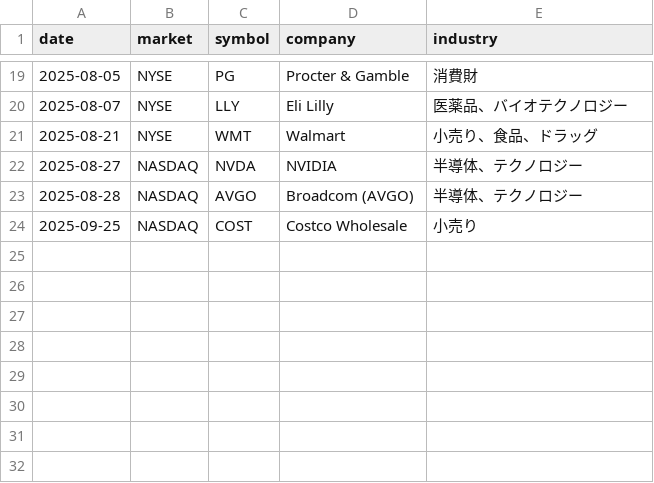
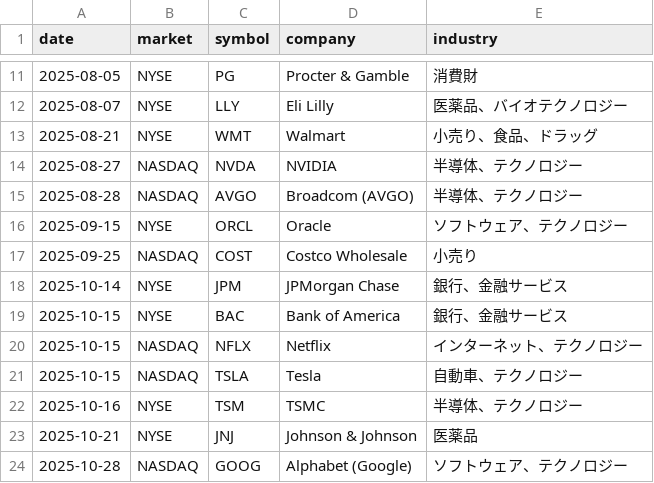
Before and after one commit to yoshi-nakane0/yoshi-nakane0.github.io-finance, a CSV file: static/earning/data/data.csv, drawn as a sheet; only a part is shown, gaps mark what is left out; the diff covers the shown part only; the diff names each change by its address in the sheet, - before the commit and + after, or states it on an @@ line.

```diff
--- a/static/earning/data/data.csv
+++ b/static/earning/data/data.csv
+row 16: 2025-09-15 | NYSE | ORCL | Oracle | ソフトウェア、テクノロジー
+row 18: 2025-10-14 | NYSE | JPM | JPMorgan Chase | 銀行、金融サービス
+row 19: 2025-10-15 | NYSE | BAC | Bank of America | 銀行、金融サービス
+row 20: 2025-10-15 | NASDAQ | NFLX | Netflix | インターネット、テクノロジー
+row 21: 2025-10-15 | NASDAQ | TSLA | Tesla | 自動車、テクノロジー
+row 22: 2025-10-16 | NYSE | TSM | TSMC | 半導体、テクノロジー
+row 23: 2025-10-21 | NYSE | JNJ | Johnson & Johnson | 医薬品
+row 24: 2025-10-28 | NASDAQ | GOOG | Alphabet (Google) | ソフトウェア、テクノロジー
```
Also changed, not shown: 5 added rows, 13 removed rows and 1 edited cell elsewhere in this file, 5 other files.
